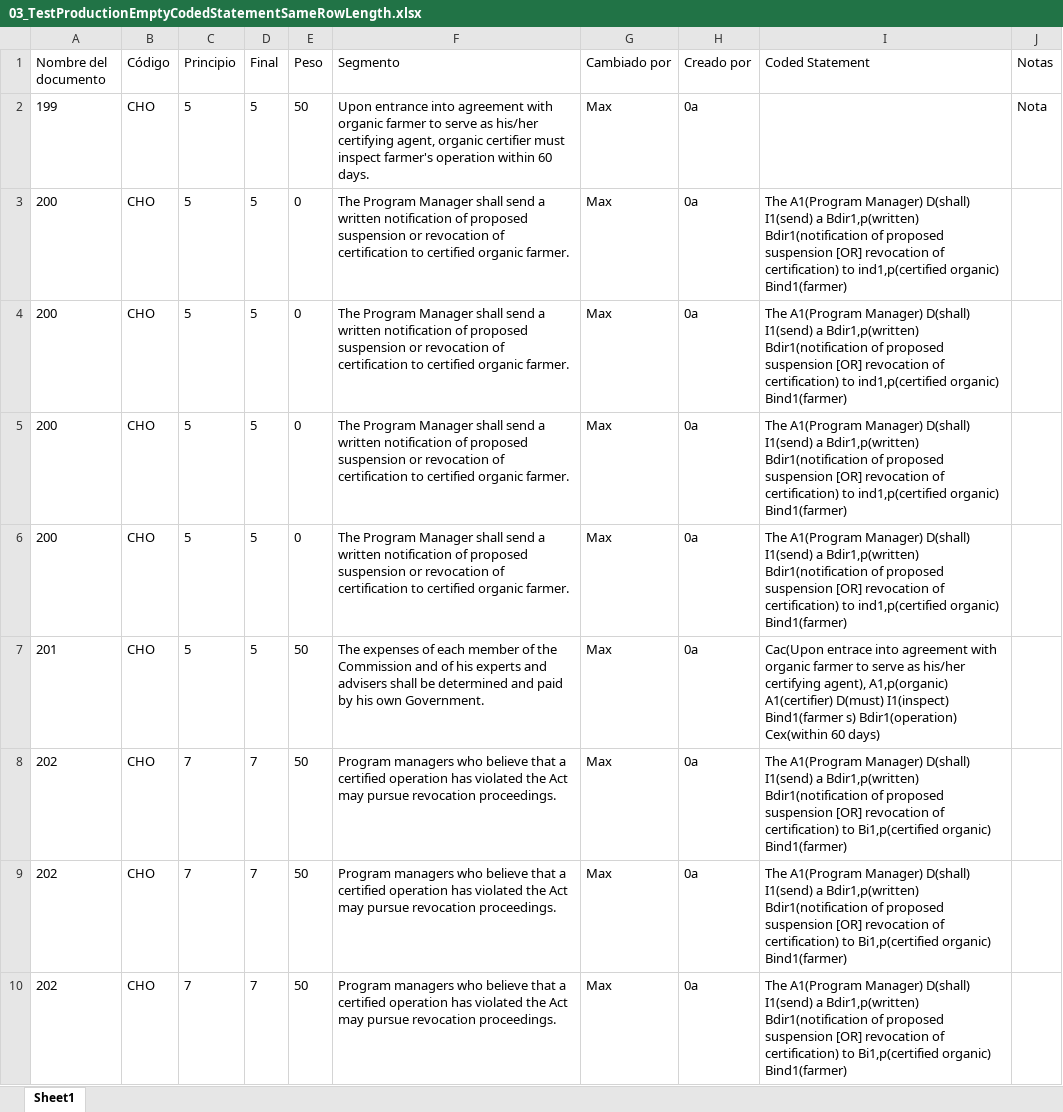
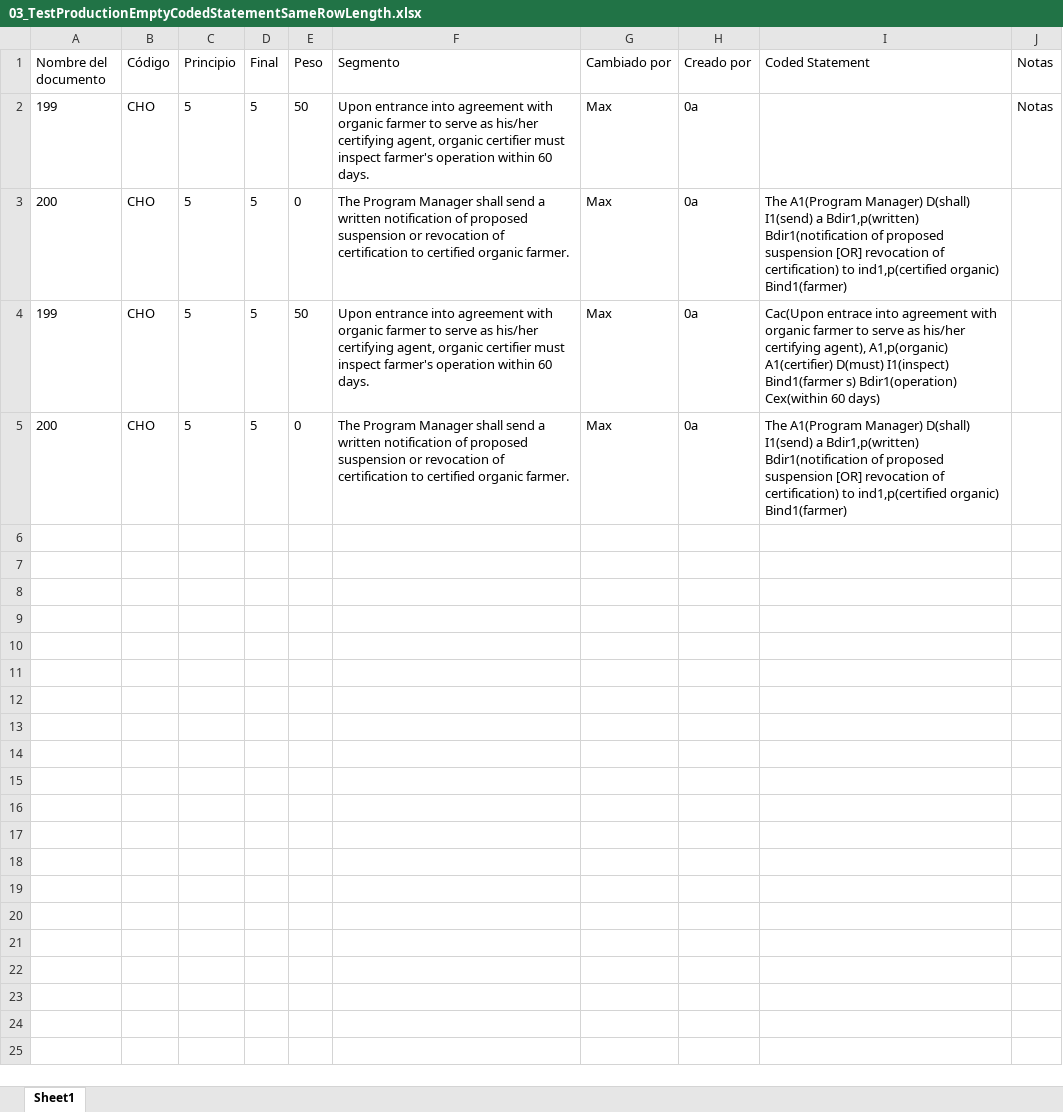
Before and after one commit to ipastore/IG-Parser, an Excel workbook: core/exporter/production/testing/input/03_TestProductionEmptyCodedStatementSameRowLength.xlsx, sheet Sheet1, drawn as a sheet; only a part is shown; values as stored, in another font and other column widths than the file's, no borders; removed rows and columns are numbered as before the commit, all else as after; the diff covers the shown part only; the diff names each change by its address in the sheet, - before the commit and + after, or states it on an @@ line.

```diff
--- a/core/exporter/production/testing/input/03_TestProductionEmptyCodedStatementSameRowLength.xlsx (sheet Sheet1)
+++ b/core/exporter/production/testing/input/03_TestProductionEmptyCodedStatementSameRowLength.xlsx (sheet Sheet1)
-J2 (Notas): Nota
+J2 (Notas): Notas
+row 4: 199 | CHO | 5 | 5 | 50 | Upon entrance into agreement with organic farmer to serve as his/her certifying agent, organic certifier must inspect farmer's operation within 60 days. | Max | 0a | Cac(Upon entrace into agreement with organic farmer to serve as his/her certifying agent), A1,p(organic) A1(certifier) D(must) I1(inspect) Bind1(farmer s) Bdir1(operation) Cex(within 60 days)
-row 5: 200 | CHO | 5 | 5 | 0 | The Program Manager shall send a written notification of proposed suspension or revocation of certification to certified organic farmer. | Max | 0a | The A1(Program Manager) D(shall) I1(send) a Bdir1,p(written) Bdir1(notification of proposed suspension [OR] revocation of certification) to ind1,p(certified organic) Bind1(farmer)
-row 6: 200 | CHO | 5 | 5 | 0 | The Program Manager shall send a written notification of proposed suspension or revocation of certification to certified organic farmer. | Max | 0a | The A1(Program Manager) D(shall) I1(send) a Bdir1,p(written) Bdir1(notification of proposed suspension [OR] revocation of certification) to ind1,p(certified organic) Bind1(farmer)
-row 7: 201 | CHO | 5 | 5 | 50 | The expenses of each member of the Commission and of his experts and advisers shall be determined and paid by his own Government. | Max | 0a | Cac(Upon entrace into agreement with organic farmer to serve as his/her certifying agent), A1,p(organic) A1(certifier) D(must) I1(inspect) Bind1(farmer s) Bdir1(operation) Cex(within 60 days)
-row 8: 202 | CHO | 7 | 7 | 50 | Program managers who believe that a certified operation has violated the Act may pursue revocation proceedings. | Max | 0a | The A1(Program Manager) D(shall) I1(send) a Bdir1,p(written) Bdir1(notification of proposed suspension [OR] revocation of certification) to Bi1,p(certified organic) Bind1(farmer)
-row 9: 202 | CHO | 7 | 7 | 50 | Program managers who believe that a certified operation has violated the Act may pursue revocation proceedings. | Max | 0a | The A1(Program Manager) D(shall) I1(send) a Bdir1,p(written) Bdir1(notification of proposed suspension [OR] revocation of certification) to Bi1,p(certified organic) Bind1(farmer)
-row 10: 202 | CHO | 7 | 7 | 50 | Program managers who believe that a certified operation has violated the Act may pursue revocation proceedings. | Max | 0a | The A1(Program Manager) D(shall) I1(send) a Bdir1,p(written) Bdir1(notification of proposed suspension [OR] revocation of certification) to Bi1,p(certified organic) Bind1(farmer)
```
Also changed, not shown: 71 removed rows elsewhere in this sheet, core/exporter/production/testing/expected/01_TestProductionWithoutParsingError_CODED.xlsx, core/exporter/production/testing/expected/02_TestProductionParsingError_CODED.xlsx, 13 other files.
